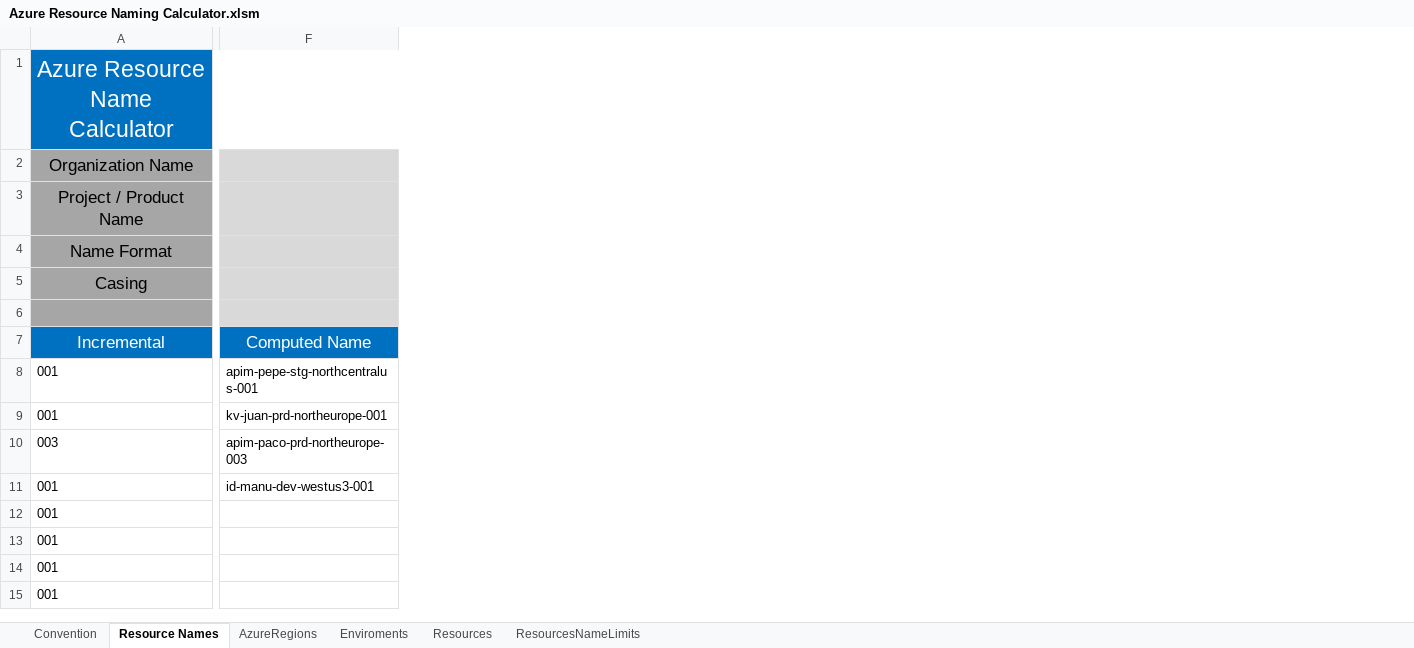
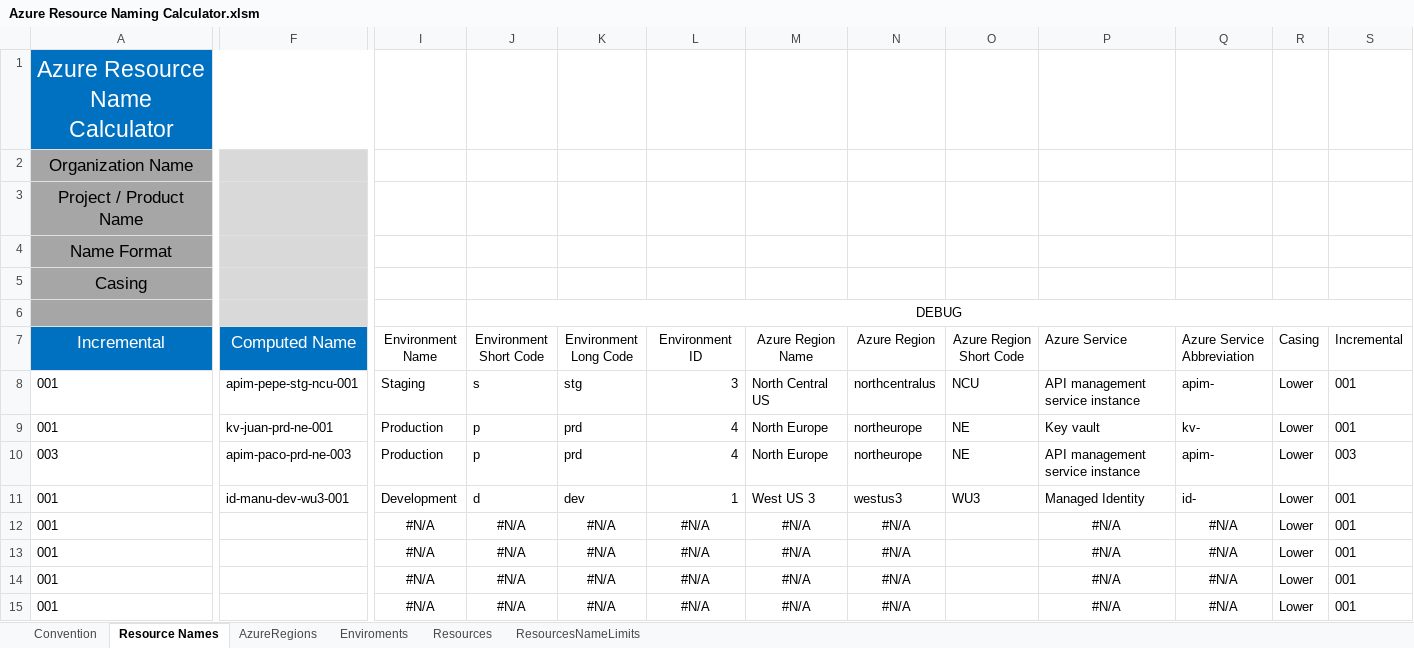
Before and after one commit to rfernandezdo/azure-naming-calculator, an Excel workbook: Azure Resource Naming Calculator.xlsm, sheet Resource Names, drawn as a sheet; only a part is shown, gaps mark what is left out; values as stored, in another font and other column widths than the file's, no borders; conditional formats not drawn; removed rows and columns are numbered as before the commit, all else as after; the diff covers the shown part only; the diff names each change by its address in the sheet, - before the commit and + after, or states it on an @@ line.

Commit message:
Add files via upload

```diff
--- a/Azure Resource Naming Calculator.xlsm (sheet Resource Names)
+++ b/Azure Resource Naming Calculator.xlsm (sheet Resource Names)
-column F (Computed Name), rows 8-11: apim-pepe-stg-northcentralus-001 | kv-juan-prd-northeurope-001 | apim-paco-prd-northeurope-003 | id-manu-dev-westus3-001
+column F (Computed Name), rows 8-11: apim-pepe-stg-ncu-001 | kv-juan-prd-ne-001 | apim-paco-prd-ne-003 | id-manu-dev-wu3-001
@@ column I (Environment Name) unhidden, rows 8-15: Staging | Production | Production | Development | #N/A | #N/A | #N/A | #N/A @@
@@ column J (Environment Short Code) unhidden, row 6: DEBUG; rows 8-15: s | p | p | d | #N/A | #N/A | #N/A | #N/A @@
@@ column K (Environment Long Code) unhidden, rows 8-15: stg | prd | prd | dev | #N/A | #N/A | #N/A | #N/A @@
@@ column L (Environment ID) unhidden, rows 8-15: 3 | 4 | 4 | 1 | #N/A | #N/A | #N/A | #N/A @@
@@ column M (Azure Region Name) unhidden, rows 8-15: North Central US | North Europe | North Europe | West US 3 | #N/A | #N/A | #N/A | #N/A @@
@@ column N (Azure Region) unhidden, rows 8-15: northcentralus | northeurope | northeurope | westus3 | #N/A | #N/A | #N/A | #N/A @@
@@ column O (Azure Region Short Code) unhidden, rows 8-11: NCU | NE | NE | WU3 @@
@@ column P (Azure Service) unhidden, rows 8-15: API management service instance | Key vault | API management service instance | Managed Identity | #N/A | #N/A | #N/A | #N/A @@
@@ column Q (Azure Service Abbreviation) unhidden, rows 8-15: apim- | kv- | apim- | id- | #N/A | #N/A | #N/A | #N/A @@
@@ column R (Casing) unhidden, rows 8-15: all Lower @@
+column S (Incremental), rows 8-15: 001 | 001 | 003 | 001 | 001 | 001 | 001 | 001
```
Also changed, not shown: 4 edited cells elsewhere in this sheet, sheet AzureRegions.
